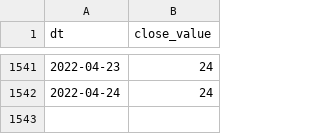
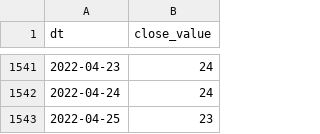
Before and after one commit to alexey-formalmethods/datasets, a CSV file: alternative.me crypto fear-and-greed/data.csv, drawn as a sheet; only a part is shown, gaps mark what is left out; the diff names each change by its address in the sheet, - before the commit and + after, or states it on an @@ line.

```diff
--- a/alternative.me crypto fear-and-greed/data.csv
+++ b/alternative.me crypto fear-and-greed/data.csv
+row 1543: 2022-04-25 | 23
```
Also changed, not shown: 1 other file.
